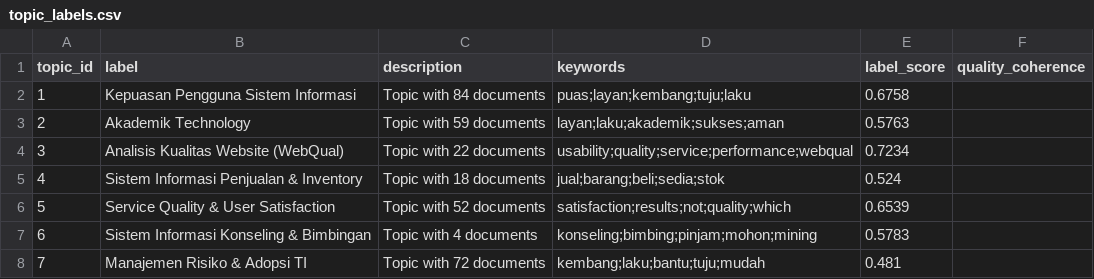
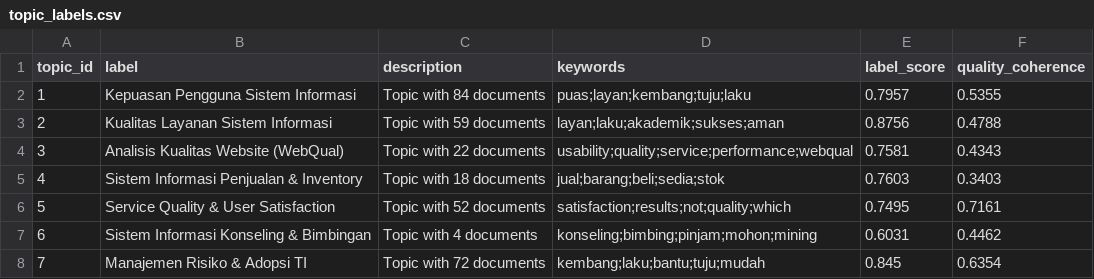
Before and after one commit to rifkyoktri-ai/lda-topik-skripsi-si-uinrf, a CSV file: model/topic_labels.csv, drawn as a sheet.

Commit message:
fix: audit findings — quality_coherence, arah trend, reliability, README
- Fix topic_labels.json: inject quality_coherence per topik
- Fix trend_prediction.csv: update labels to match topic_labels.json
- Fix Arah: gunakan slope regresi linier (bukan WMA point-to-point)
- Fix pred_2027_reliability: bervariasi per topik berdasarkan MAE_LOO
- Fix README: update pipeline params + add trend methodology section

```diff
--- a/model/topic_labels.csv
+++ b/model/topic_labels.csv
@@ -1,8 +1,8 @@
 topic_id,label,description,keywords,label_score,quality_coherence
-1,Kepuasan Pengguna Sistem Informasi,Topic with 84 documents,puas;layan;kembang;tuju;laku,0.6758,
-2,Akademik Technology,Topic with 59 documents,layan;laku;akademik;sukses;aman,0.5763,
-3,Analisis Kualitas Website (WebQual),Topic with 22 documents,usability;quality;service;performance;webqual,0.7234,
-4,Sistem Informasi Penjualan & Inventory,Topic with 18 documents,jual;barang;beli;sedia;stok,0.524,
-5,Service Quality & User Satisfaction,Topic with 52 documents,satisfaction;results;not;quality;which,0.6539,
-6,Sistem Informasi Konseling & Bimbingan,Topic with 4 documents,konseling;bimbing;pinjam;mohon;mining,0.5783,
-7,Manajemen Risiko & Adopsi TI,Topic with 72 documents,kembang;laku;bantu;tuju;mudah,0.481,
+1,Kepuasan Pengguna Sistem Informasi,Topic with 84 documents,puas;layan;kembang;tuju;laku,0.7957,0.5355
+2,Kualitas Layanan Sistem Informasi,Topic with 59 documents,layan;laku;akademik;sukses;aman,0.8756,0.4788
+3,Analisis Kualitas Website (WebQual),Topic with 22 documents,usability;quality;service;performance;webqual,0.7581,0.4343
+4,Sistem Informasi Penjualan & Inventory,Topic with 18 documents,jual;barang;beli;sedia;stok,0.7603,0.3403
+5,Service Quality & User Satisfaction,Topic with 52 documents,satisfaction;results;not;quality;which,0.7495,0.7161
+6,Sistem Informasi Konseling & Bimbingan,Topic with 4 documents,konseling;bimbing;pinjam;mohon;mining,0.6031,0.4462
+7,Manajemen Risiko & Adopsi TI,Topic with 72 documents,kembang;laku;bantu;tuju;mudah,0.845,0.6354
```
Also changed, not shown: model/trend_prediction.csv, 4 other files.
